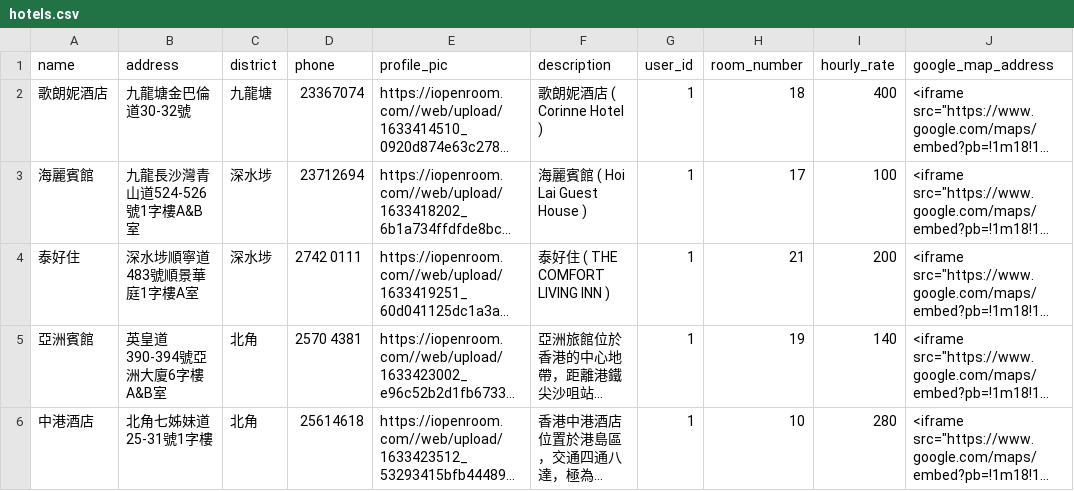
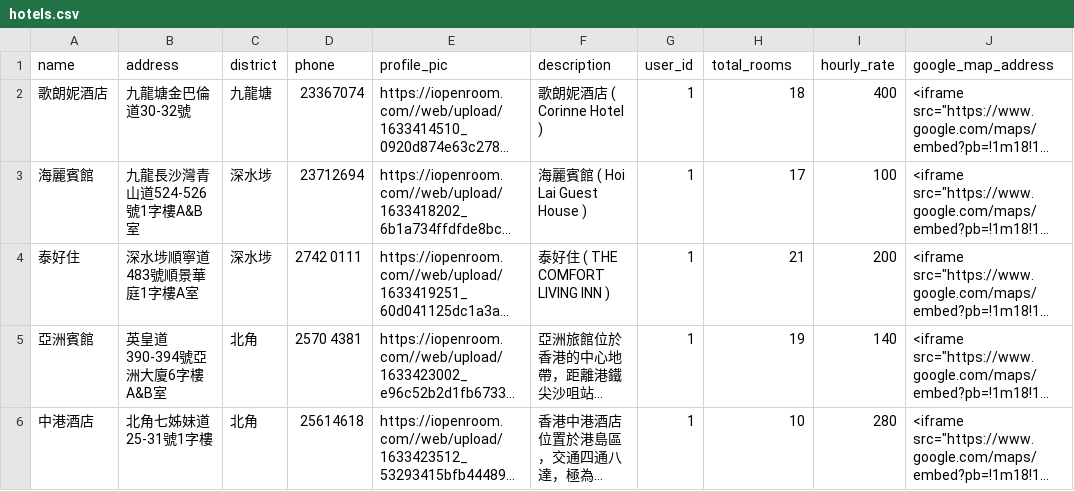
Before and after one commit to YauKokPan/c25-FRD-project-01-tw, a CSV file: nest-server/data/hotels.csv, drawn as a sheet; only a part is shown; long unchanged cells end in …; the diff names each change by its address in the sheet, - before the commit and + after, or states it on an @@ line.

```diff
--- a/nest-server/data/hotels.csv
+++ b/nest-server/data/hotels.csv
-H1: room_number
+H1: total_rooms
```
Also changed, not shown: 4 other files.
